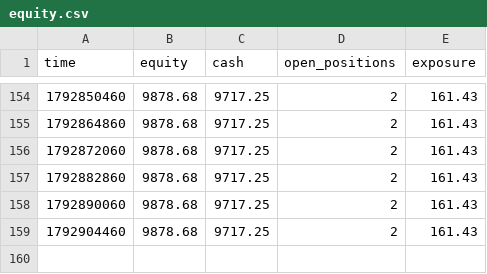
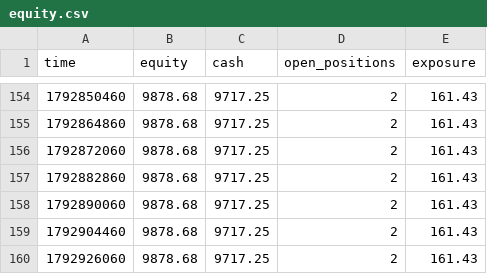
Before and after one commit to zoulei2000-ai/a08-paper, a CSV file: equity.csv, drawn as a sheet; only a part is shown, gaps mark what is left out.

```diff
--- a/equity.csv
+++ b/equity.csv
@@ -159 +159,2 @@ time,equity,cash,open_positions,exposure
 1792904460,9878.68,9717.25,2,161.43
+1792926060,9878.68,9717.25,2,161.43
```
Also changed, not shown: 2 other files.
